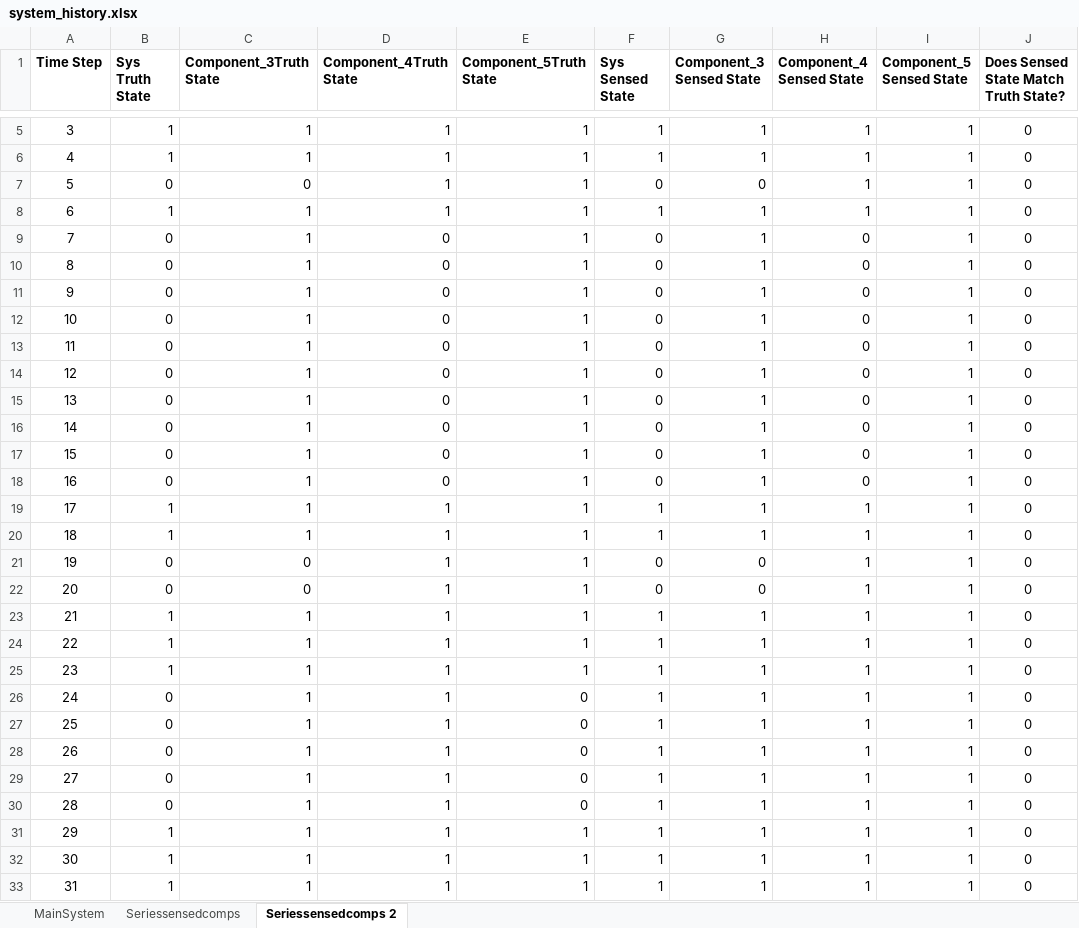
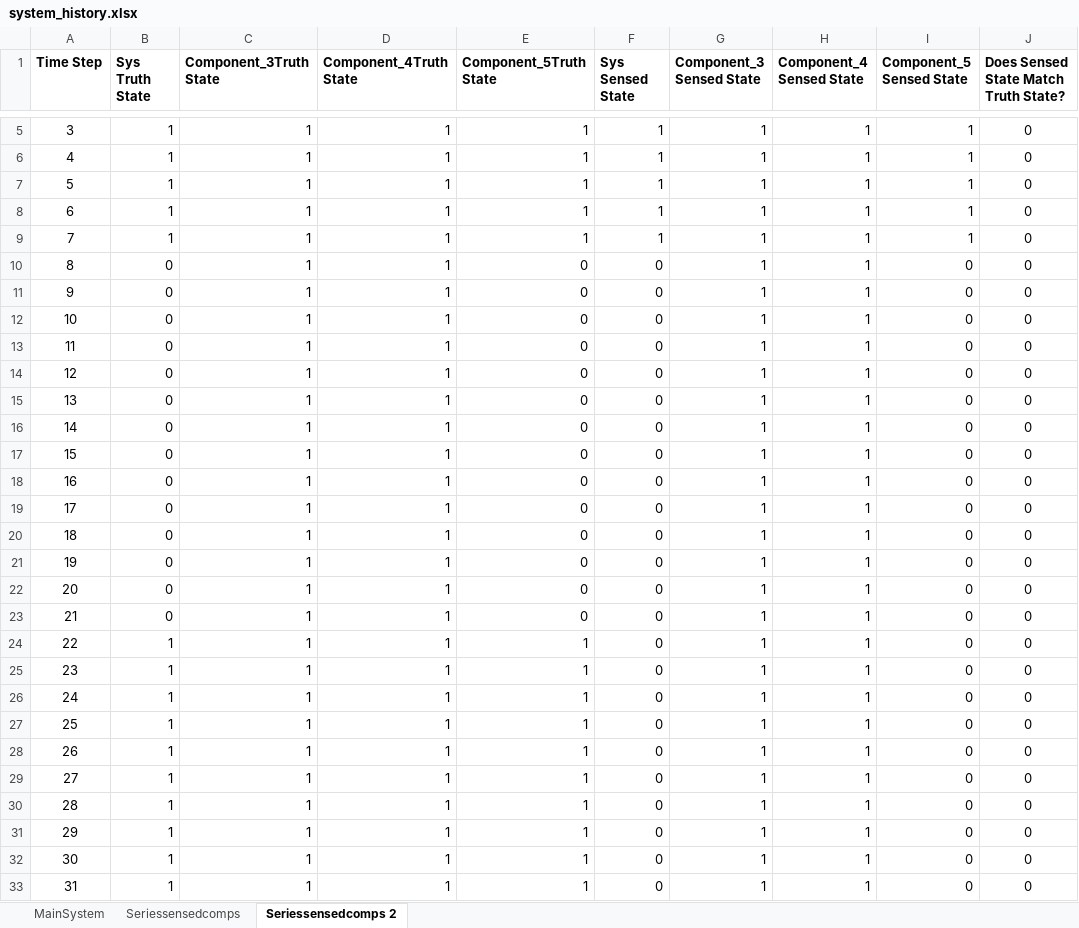
Before and after one commit to andreyaW/KISS, an Excel workbook: shipClassTests/system_history.xlsx, sheet Seriessensedcomps 2, drawn as a sheet; only a part is shown, gaps mark what is left out; values as stored, in another font and other column widths than the file's, no borders; conditional formats not drawn; the diff covers the shown part only; the diff names each change by its address in the sheet, - before the commit and + after, or states it on an @@ line.

```diff
--- a/shipClassTests/system_history.xlsx (sheet Seriessensedcomps 2)
+++ b/shipClassTests/system_history.xlsx (sheet Seriessensedcomps 2)
-B7 (Sys Truth State): 0
+B7 (Sys Truth State): 1
-C7 (Component_3Truth State): 0
+C7 (Component_3Truth State): 1
-F7 (Sys Sensed State): 0
+F7 (Sys Sensed State): 1
-G7 (Component_3 Sensed State): 0
+G7 (Component_3 Sensed State): 1
-B9 (Sys Truth State): 0
+B9 (Sys Truth State): 1
-D9:D18 (Component_4Truth State): 0
+D9:D18 (Component_4Truth State): 1
-F9 (Sys Sensed State): 0
+F9 (Sys Sensed State): 1
-H9:H18 (Component_4 Sensed State): 0
+H9:H18 (Component_4 Sensed State): 1
-E10:E23 (Component_5Truth State): 1
+E10:E23 (Component_5Truth State): 0
-I10:I33 (Component_5 Sensed State): 1
+I10:I33 (Component_5 Sensed State): 0
-B19:B20 (Sys Truth State): 1
+B19:B20 (Sys Truth State): 0
-F19:F20 (Sys Sensed State): 1
+F19:F20 (Sys Sensed State): 0
-C21:C22 (Component_3Truth State): 0
+C21:C22 (Component_3Truth State): 1
-G21:G22 (Component_3 Sensed State): 0
+G21:G22 (Component_3 Sensed State): 1
-B23 (Sys Truth State): 1
+B23 (Sys Truth State): 0
-F23:F33 (Sys Sensed State): 1
+F23:F33 (Sys Sensed State): 0
-B26:B30 (Sys Truth State): 0
+B26:B30 (Sys Truth State): 1
-E26:E30 (Component_5Truth State): 0
+E26:E30 (Component_5Truth State): 1
```
Also changed, not shown: 766 edited cells elsewhere in this sheet, sheet MainSystem, sheet Seriessensedcomps, 2 other files.
